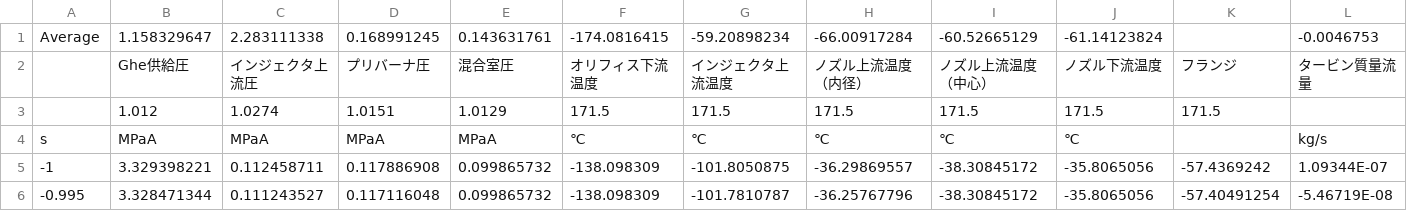
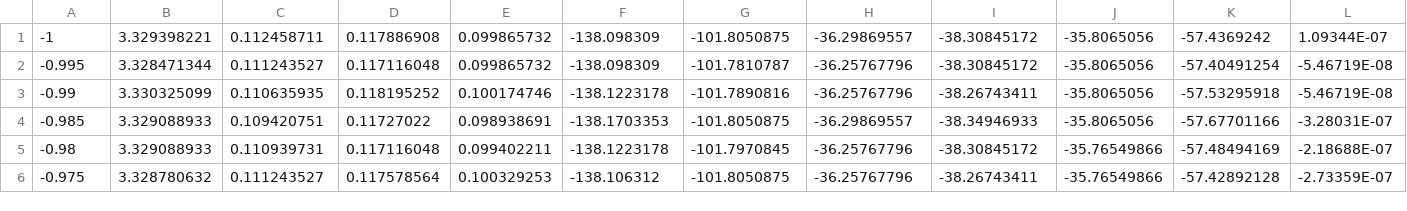
Before and after one commit to GenkiMishima/VAPO, a CSV file: Precombustion/ExperimentData/Result/27.csv, drawn as a sheet; only a part is shown; the shorter side is filled out with more unchanged rows; rows hold the shown columns only; the diff names each change by its address in the sheet, - before the commit and + after, or states it on an @@ line.

```diff
--- a/Precombustion/ExperimentData/Result/27.csv
+++ b/Precombustion/ExperimentData/Result/27.csv
-row 1: Average | 1.158329647 | 2.283111338 | 0.168991245 | 0.143631761 | -174.0816415 | -59.20898234 | -66.00917284 | -60.52665129 | -61.14123824 |  | -0.0046753
-row 2:  | Ghe供給圧 | インジェクタ上流圧 | プリバーナ圧 | 混合室圧 | オリフィス下流温度 | インジェクタ上流温度 | ノズル上流温度（内径） | ノズル上流温度（中心） | ノズル下流温度 | フランジ | タービン質量流量
-row 3:  | 1.012 | 1.0274 | 1.0151 | 1.0129 | 171.5 | 171.5 | 171.5 | 171.5 | 171.5 | 171.5
-row 4: s | MPaA | MPaA | MPaA | MPaA | ℃ | ℃ | ℃ | ℃ | ℃ |  | kg/s
```
Also changed, not shown: Precombustion/ExperimentData/Result/20.csv, Precombustion/ExperimentData/Result/24.csv, 34 other files.
